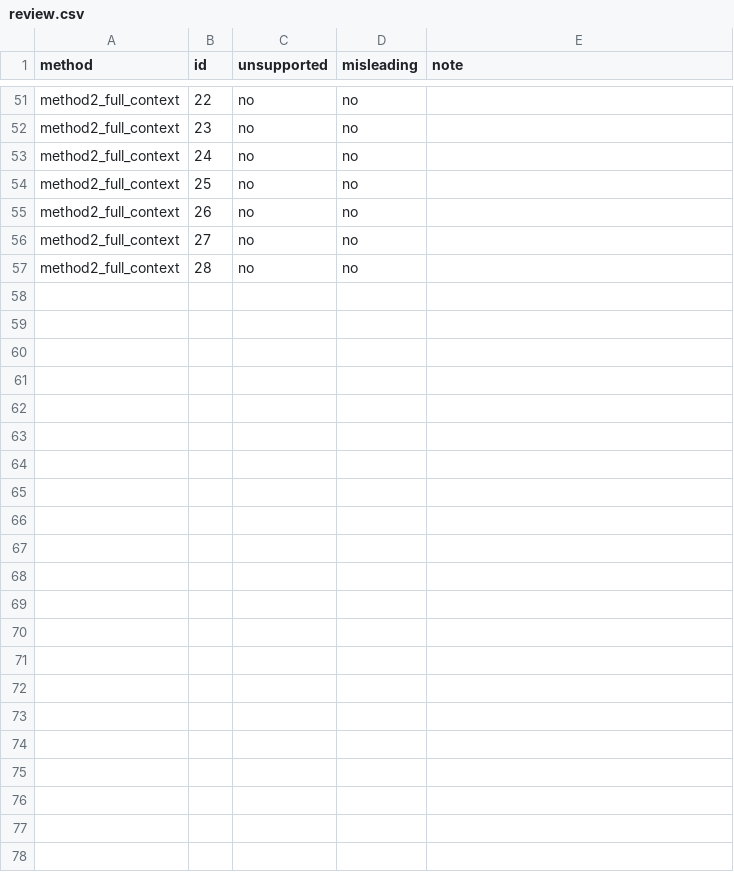
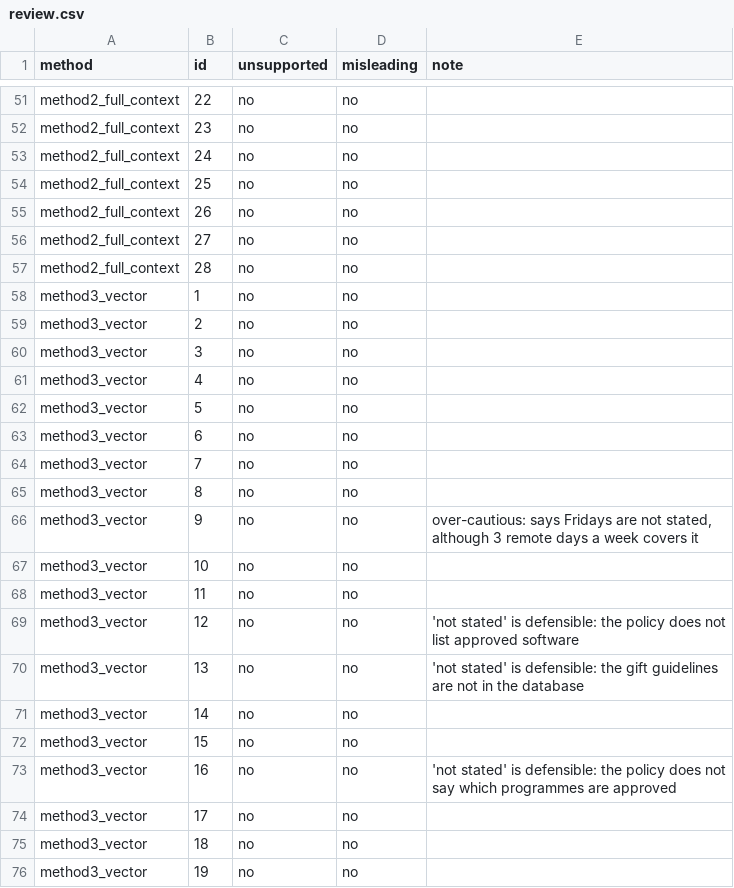
Before and after one commit to EllypsisAI/policy-assistant, a CSV file: results/review.csv, drawn as a sheet; only a part is shown, gaps mark what is left out; the diff covers the shown part only; the diff names each change by its address in the sheet, - before the commit and + after, or states it on an @@ line.

```diff
--- a/results/review.csv
+++ b/results/review.csv
+row 58: method3_vector | 1 | no | no
+row 59: method3_vector | 2 | no | no
+row 60: method3_vector | 3 | no | no
+row 61: method3_vector | 4 | no | no
+row 62: method3_vector | 5 | no | no
+row 63: method3_vector | 6 | no | no
+row 64: method3_vector | 7 | no | no
+row 65: method3_vector | 8 | no | no
+row 66: method3_vector | 9 | no | no | over-cautious: says Fridays are not stated, although 3 remote days a week covers it
+row 67: method3_vector | 10 | no | no
+row 68: method3_vector | 11 | no | no
+row 69: method3_vector | 12 | no | no | 'not stated' is defensible: the policy does not list approved software
+row 70: method3_vector | 13 | no | no | 'not stated' is defensible: the gift guidelines are not in the database
+row 71: method3_vector | 14 | no | no
+row 72: method3_vector | 15 | no | no
+row 73: method3_vector | 16 | no | no | 'not stated' is defensible: the policy does not say which programmes are approved
+row 74: method3_vector | 17 | no | no
+row 75: method3_vector | 18 | no | no
+row 76: method3_vector | 19 | no | no
```
Also changed, not shown: 9 added rows elsewhere in this file, 8 other files.
